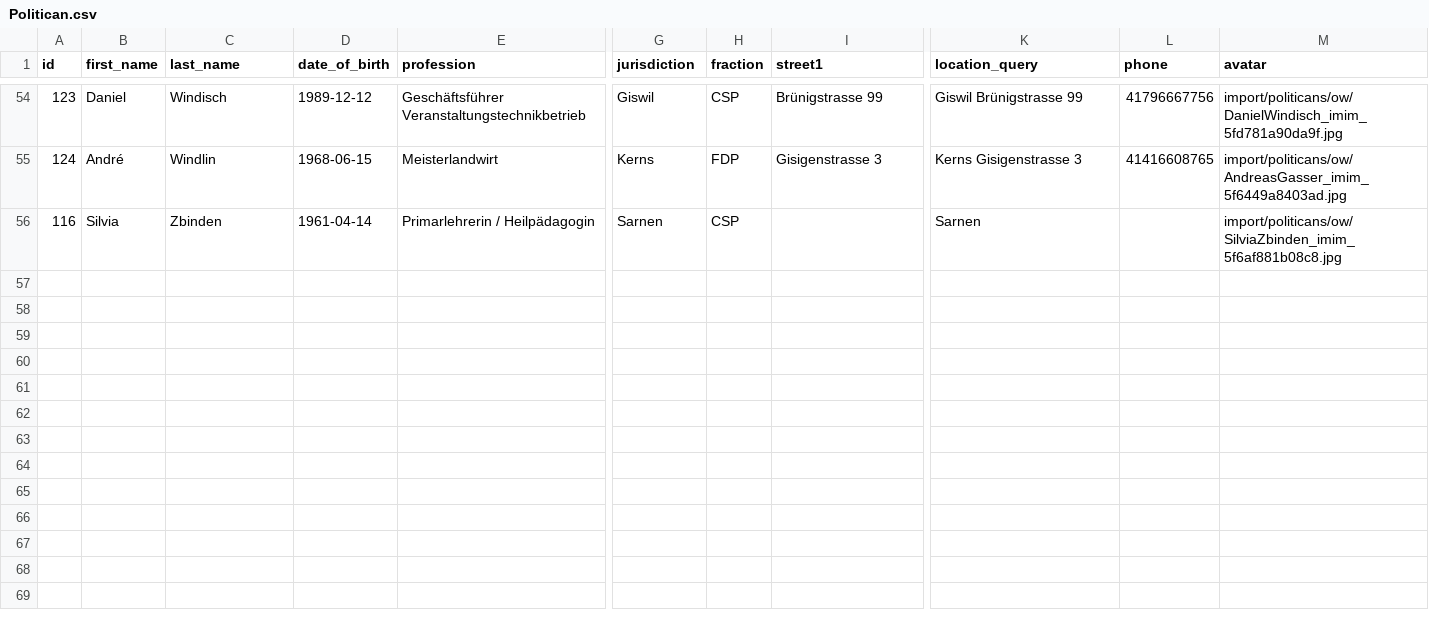
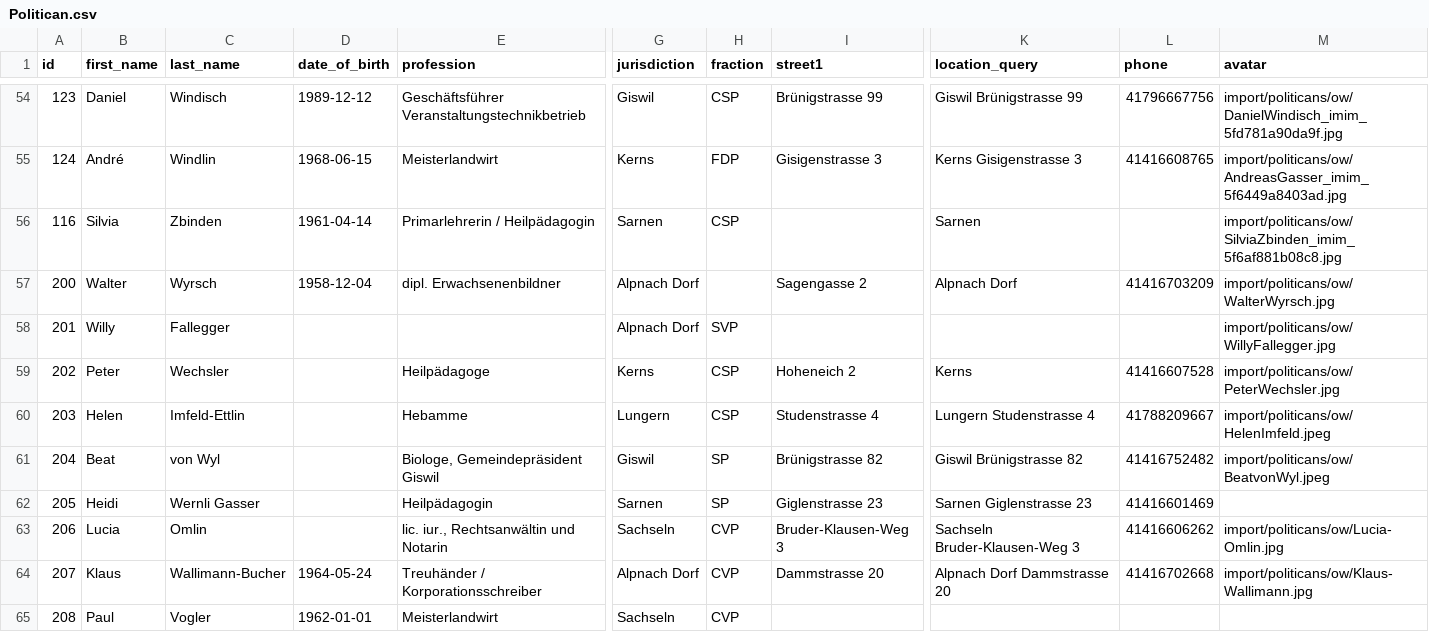
Before and after one commit to bekurmann/BA_polity, a CSV file: backend/django_app/core/data/Politican.csv, drawn as a sheet; only a part is shown, gaps mark what is left out; rows hold the shown columns only; the diff names each change by its address in the sheet, - before the commit and + after, or states it on an @@ line.

```diff
--- a/backend/django_app/core/data/Politican.csv
+++ b/backend/django_app/core/data/Politican.csv
+row 57: 200 | Walter | Wyrsch | 1958-12-04 | dipl. Erwachsenenbildner | Alpnach Dorf |  | Sagengasse 2 | Alpnach Dorf | 41416703209 | import/politicans/ow/WalterWyrsch.jpg
+row 58: 201 | Willy | Fallegger |  |  | Alpnach Dorf | SVP |  |  |  | import/politicans/ow/WillyFallegger.jpg
+row 59: 202 | Peter | Wechsler |  | Heilpädagoge | Kerns | CSP | Hoheneich 2 | Kerns | 41416607528 | import/politicans/ow/PeterWechsler.jpg
+row 60: 203 | Helen | Imfeld-Ettlin |  | Hebamme | Lungern | CSP | Studenstrasse 4 | Lungern Studenstrasse 4 | 41788209667 | import/politicans/ow/HelenImfeld.jpeg
+row 61: 204 | Beat | von Wyl |  | Biologe, Gemeindepräsident Giswil | Giswil | SP | Brünigstrasse 82 | Giswil Brünigstrasse 82 | 41416752482 | import/politicans/ow/BeatvonWyl.jpeg
+row 62: 205 | Heidi | Wernli Gasser |  | Heilpädagogin | Sarnen | SP | Giglenstrasse 23 | Sarnen Giglenstrasse 23 | 41416601469
+row 63: 206 | Lucia | Omlin |  | lic. iur., Rechtsanwältin und Notarin | Sachseln | CVP | Bruder-Klausen-Weg 3 | Sachseln Bruder-Klausen-Weg 3 | 41416606262 | import/politicans/ow/Lucia-Omlin.jpg
+row 64: 207 | Klaus | Wallimann-Bucher | 1964-05-24 | Treuhänder / Korporationsschreiber | Alpnach Dorf | CVP | Dammstrasse 20 | Alpnach Dorf Dammstrasse 20 | 41416702668 | import/politicans/ow/Klaus-Wallimann.jpg
+row 65: 208 | Paul | Vogler | 1962-01-01 | Meisterlandwirt | Sachseln | CVP
```
Also changed, not shown: 28 other files.
